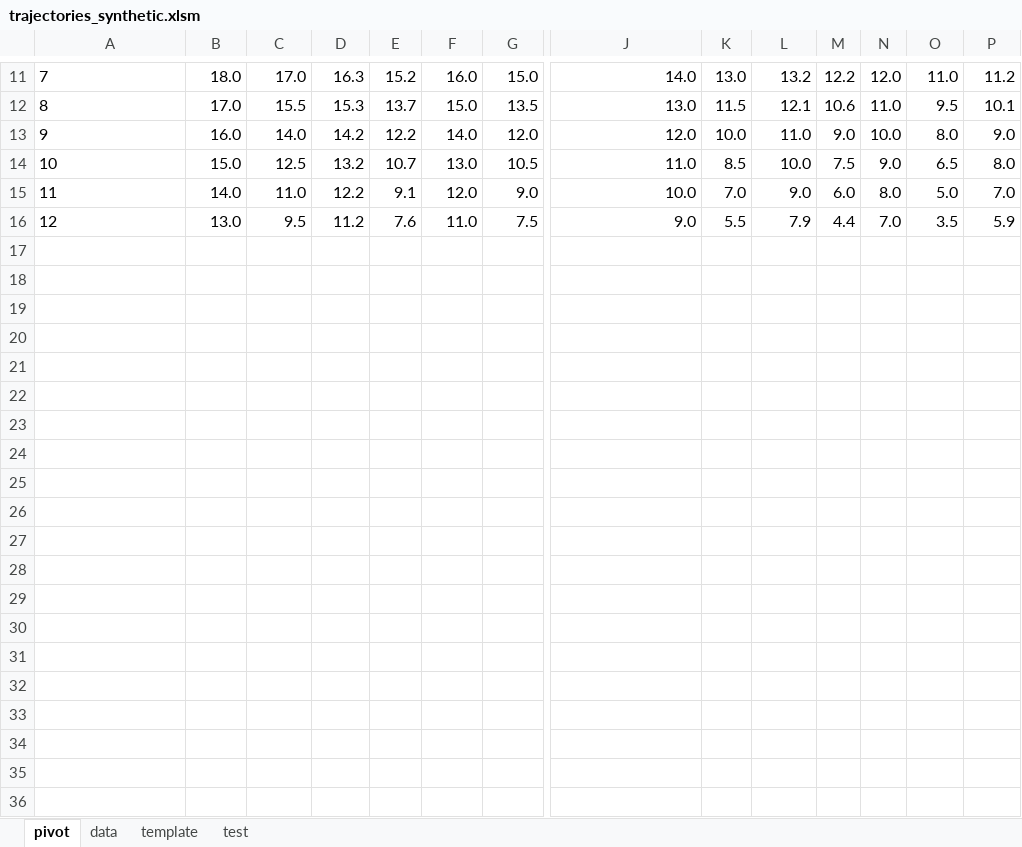
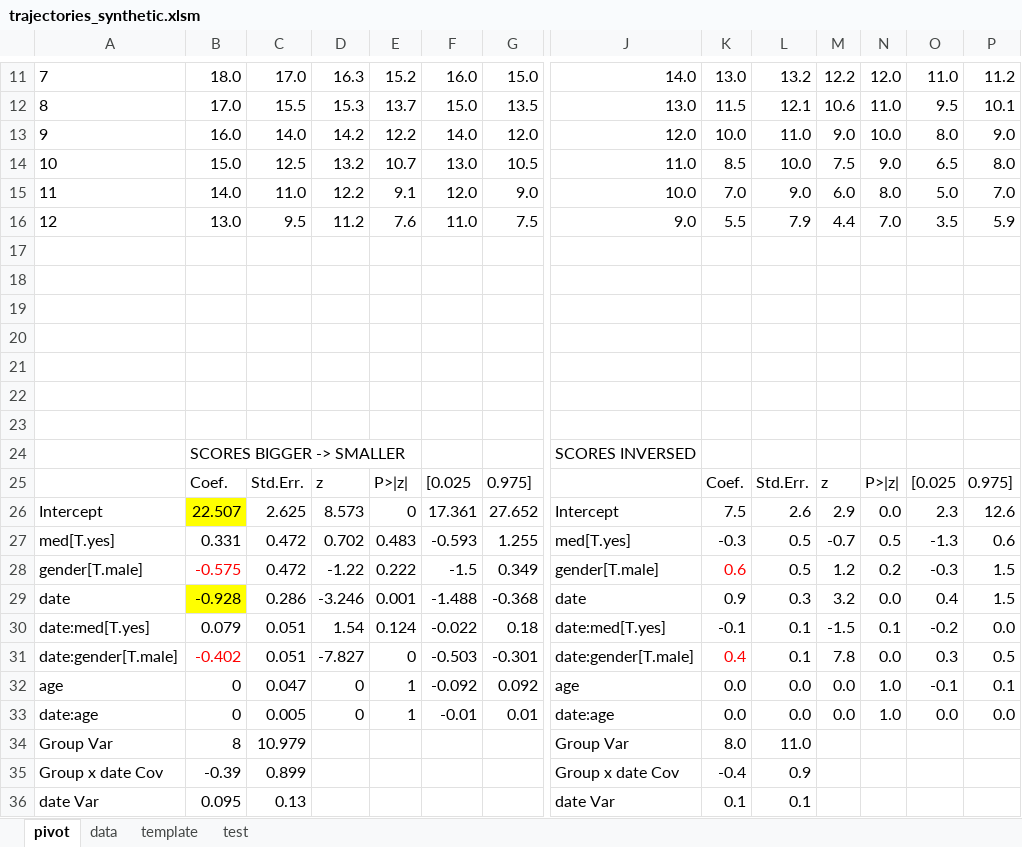
Before and after one commit to KCLaurelie/prometheus, an Excel workbook: longitudinal_modelling/trajectories_synthetic.xlsm, sheet pivot, drawn as a sheet; only a part is shown, gaps mark what is left out; values as stored, in another font and other column widths than the file's, no borders; charts and pictures not drawn; rows hold the shown columns only; the diff covers the shown part only; the diff names each change by its address in the sheet, - before the commit and + after, or states it on an @@ line.

```diff
--- a/longitudinal_modelling/trajectories_synthetic.xlsm (sheet pivot)
+++ b/longitudinal_modelling/trajectories_synthetic.xlsm (sheet pivot)
+row 17: (empty)
+row 18: (empty)
+row 19: (empty)
+row 20: (empty)
+row 21: (empty)
+row 22: (empty)
+row 23: (empty)
+row 24:  | SCORES BIGGER -> SMALLER |  |  |  |  |  | SCORES INVERSED
+row 25:  | Coef. | Std.Err. | z | P>|z| | [0.025 | 0.975] |  | Coef. | Std.Err. | z | P>|z| | [0.025 | 0.975]
+row 26: Intercept | 22.507 | 2.625 | 8.573 | 0 | 17.361 | 27.652 | Intercept | 7.5 | 2.6 | 2.9 | 0.0 | 2.3 | 12.6
+row 27: med[T.yes] | 0.331 | 0.472 | 0.702 | 0.483 | -0.593 | 1.255 | med[T.yes] | -0.3 | 0.5 | -0.7 | 0.5 | -1.3 | 0.6
+row 28: gender[T.male] | -0.575 | 0.472 | -1.22 | 0.222 | -1.5 | 0.349 | gender[T.male] | 0.6 | 0.5 | 1.2 | 0.2 | -0.3 | 1.5
+row 29: date | -0.928 | 0.286 | -3.246 | 0.001 | -1.488 | -0.368 | date | 0.9 | 0.3 | 3.2 | 0.0 | 0.4 | 1.5
+row 30: date:med[T.yes] | 0.079 | 0.051 | 1.54 | 0.124 | -0.022 | 0.18 | date:med[T.yes] | -0.1 | 0.1 | -1.5 | 0.1 | -0.2 | 0.0
+row 31: date:gender[T.male] | -0.402 | 0.051 | -7.827 | 0 | -0.503 | -0.301 | date:gender[T.male] | 0.4 | 0.1 | 7.8 | 0.0 | 0.3 | 0.5
+row 32: age | 0 | 0.047 | 0 | 1 | -0.092 | 0.092 | age | 0.0 | 0.0 | 0.0 | 1.0 | -0.1 | 0.1
+row 33: date:age | 0 | 0.005 | 0 | 1 | -0.01 | 0.01 | date:age | 0.0 | 0.0 | 0.0 | 1.0 | 0.0 | 0.0
+row 34: Group Var | 8 | 10.979 |  |  |  |  | Group Var | 8.0 | 11.0
+row 35: Group x date Cov | -0.39 | 0.899 |  |  |  |  | Group x date Cov | -0.4 | 0.9
+row 36: date Var | 0.095 | 0.13 |  |  |  |  | date Var | 0.1 | 0.1
```
Also changed, not shown: 27 added rows elsewhere in this sheet, sheet data, charts or pictures, 2 other files.
